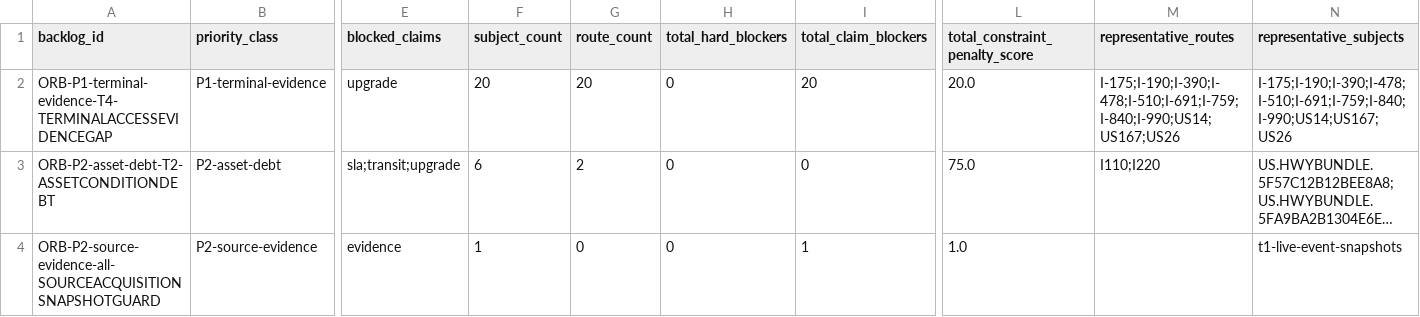
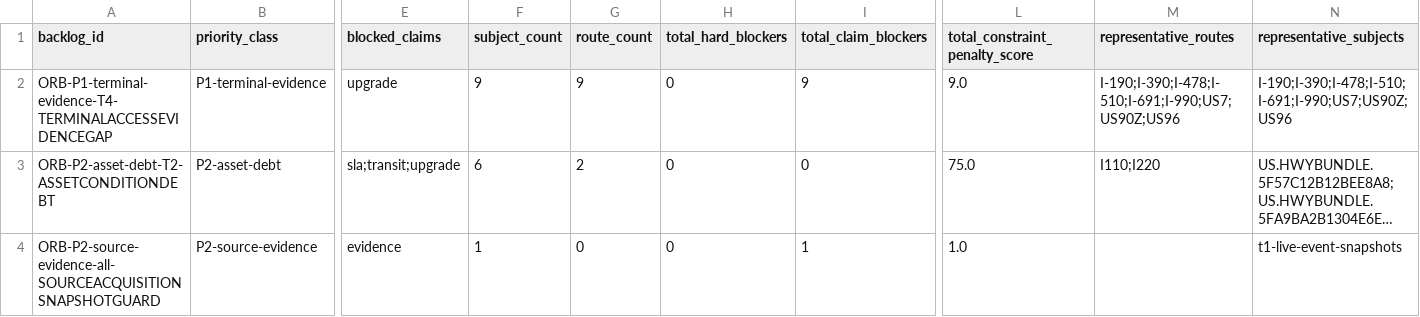
Before and after one commit to giodl73-repo/ROUTE, a CSV file: data/optimizer-residual-blocker-backlog.csv, drawn as a sheet; only a part is shown, gaps mark what is left out; long unchanged cells end in …; the diff names each change by its address in the sheet, - before the commit and + after, or states it on an @@ line.

```diff
--- a/data/optimizer-residual-blocker-backlog.csv
+++ b/data/optimizer-residual-blocker-backlog.csv
-F2 (subject_count): 20
+F2 (subject_count): 9
-G2 (route_count): 20
+G2 (route_count): 9
-I2 (total_claim_blockers): 20
+I2 (total_claim_blockers): 9
-L2 (total_constraint_penalty_score): 20.0
+L2 (total_constraint_penalty_score): 9.0
-M2 (representative_routes): I-175;I-190;I-390;I-478;I-510;I-691;I-759;I-840;I-990;US14;US167;US26
+M2 (representative_routes): I-190;I-390;I-478;I-510;I-691;I-990;US7;US90Z;US96
-N2 (representative_subjects): I-175;I-190;I-390;I-478;I-510;I-691;I-759;I-840;I-990;US14;US167;US26
+N2 (representative_subjects): I-190;I-390;I-478;I-510;I-691;I-990;US7;US90Z;US96
```
Also changed, not shown: data/optimizer-constraint-budget.csv, data/t1-line-selector.csv, 6 other files.
